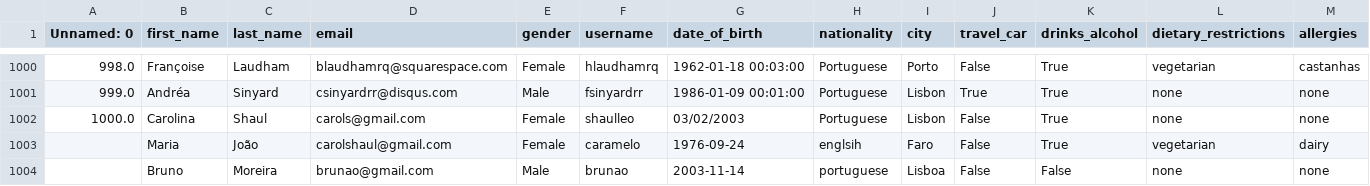
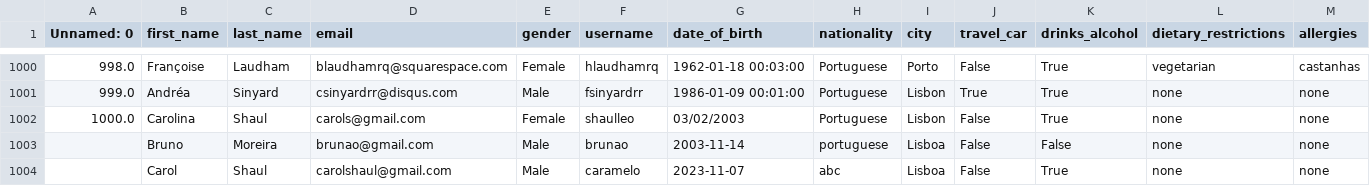
Before and after one commit to shaulleo/FlavourFlix, a CSV file: data/clientDataCleantestes.csv, drawn as a sheet; only a part is shown, gaps mark what is left out; removed rows and columns are numbered as before the commit, all else as after; rows hold the shown columns only; the diff names each change by its address in the sheet, - before the commit and + after, or states it on an @@ line.

```diff
--- a/data/clientDataCleantestes.csv
+++ b/data/clientDataCleantestes.csv
-row 1003:  | Maria | João | carolshaul@gmail.com | Female | caramelo | 1976-09-24 | englsih | Faro | False | True | vegetarian | dairy
+row 1004:  | Carol | Shaul | carolshaul@gmail.com | Male | caramelo | 2023-11-07 | abc | Lisboa | False | True | none | none
```
Also changed, not shown: 12 other files.
